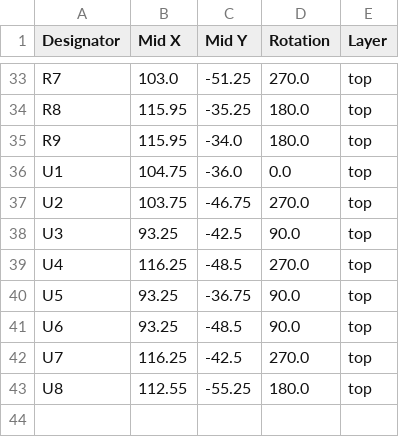
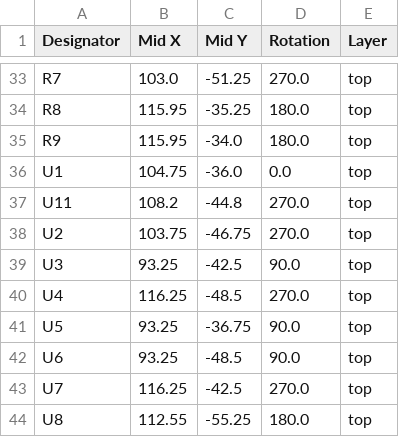
Before and after one commit to revk/SolarSystem, a CSV file: PCB/Output/production/positions.csv, drawn as a sheet; only a part is shown, gaps mark what is left out; the diff names each change by its address in the sheet, - before the commit and + after, or states it on an @@ line.

```diff
--- a/PCB/Output/production/positions.csv
+++ b/PCB/Output/production/positions.csv
+row 37: U11 | 108.2 | -44.8 | 270.0 | top
```
Also changed, not shown: PCB/Output/production/bom.csv, PCB/Output/production/designators.csv, 4 other files.
